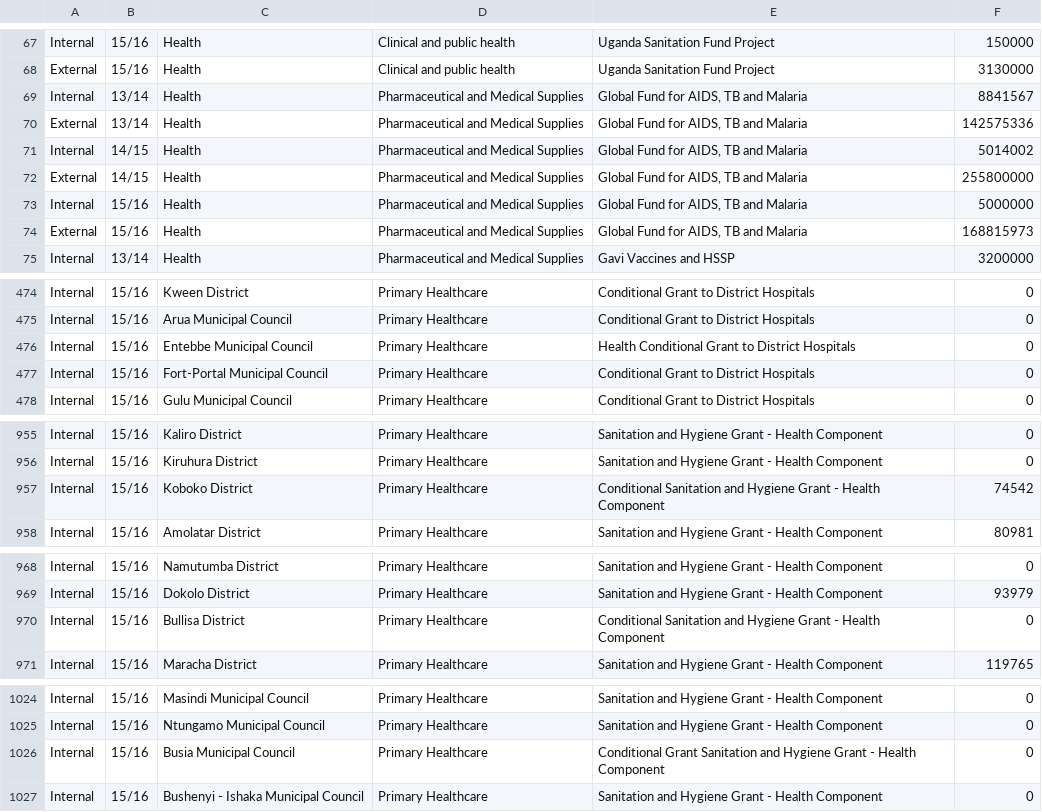
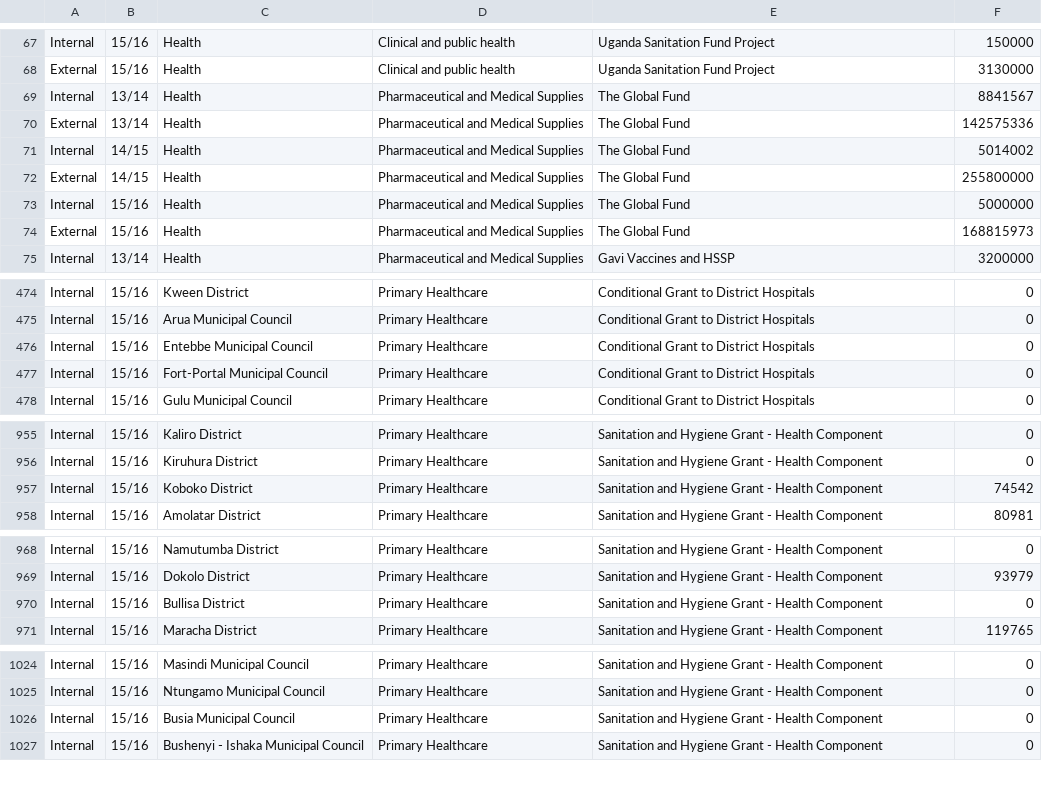
Before and after one commit to forsakendaemon/uganda, a CSV file: health_budget.csv, drawn as a sheet; only a part is shown, gaps mark what is left out; the diff covers the shown part only.

```diff
--- a/health_budget.csv
+++ b/health_budget.csv
@@ -68,8 +68,8 @@
 "External","15/16","Health","Clinical and public health","Uganda Sanitation Fund Project",3130000
-"Internal","13/14","Health","Pharmaceutical and Medical Supplies","Global Fund for AIDS, TB and Malaria",8841567
-"External","13/14","Health","Pharmaceutical and Medical Supplies","Global Fund for AIDS, TB and Malaria",142575336
-"Internal","14/15","Health","Pharmaceutical and Medical Supplies","Global Fund for AIDS, TB and Malaria",5014002
-"External","14/15","Health","Pharmaceutical and Medical Supplies","Global Fund for AIDS, TB and Malaria",255800000
-"Internal","15/16","Health","Pharmaceutical and Medical Supplies","Global Fund for AIDS, TB and Malaria",5000000
-"External","15/16","Health","Pharmaceutical and Medical Supplies","Global Fund for AIDS, TB and Malaria",168815973
+"Internal","13/14","Health","Pharmaceutical and Medical Supplies","The Global Fund",8841567
+"External","13/14","Health","Pharmaceutical and Medical Supplies","The Global Fund",142575336
+"Internal","14/15","Health","Pharmaceutical and Medical Supplies","The Global Fund",5014002
+"External","14/15","Health","Pharmaceutical and Medical Supplies","The Global Fund",255800000
+"Internal","15/16","Health","Pharmaceutical and Medical Supplies","The Global Fund",5000000
+"External","15/16","Health","Pharmaceutical and Medical Supplies","The Global Fund",168815973
 "Internal","13/14","Health","Pharmaceutical and Medical Supplies","Gavi Vaccines and HSSP",3200000
@@ -475,3 +475,3 @@
 "Internal","15/16","Arua Municipal Council","Primary Healthcare","Conditional Grant to District Hospitals",0
-"Internal","15/16","Entebbe Municipal Council","Primary Healthcare","Health Conditional Grant to District Hospitals",0
+"Internal","15/16","Entebbe Municipal Council","Primary Healthcare","Conditional Grant to District Hospitals",0
 "Internal","15/16","Fort-Portal Municipal Council","Primary Healthcare","Conditional Grant to District Hospitals",0
@@ -956,3 +956,3 @@
 "Internal","15/16","Kiruhura District","Primary Healthcare","Sanitation and Hygiene Grant - Health Component",0
-"Internal","15/16","Koboko District","Primary Healthcare","Conditional Sanitation and Hygiene Grant - Health Component",74542
+"Internal","15/16","Koboko District","Primary Healthcare","Sanitation and Hygiene Grant - Health Component",74542
 "Internal","15/16","Amolatar District","Primary Healthcare","Sanitation and Hygiene Grant - Health Component",80981
@@ -969,3 +969,3 @@
 "Internal","15/16","Dokolo District","Primary Healthcare","Sanitation and Hygiene Grant - Health Component",93979
-"Internal","15/16","Bullisa District","Primary Healthcare","Conditional Sanitation and Hygiene Grant - Health Component",0
+"Internal","15/16","Bullisa District","Primary Healthcare","Sanitation and Hygiene Grant - Health Component",0
 "Internal","15/16","Maracha District","Primary Healthcare","Sanitation and Hygiene Grant - Health Component",119765
@@ -1025,3 +1025,3 @@
 "Internal","15/16","Ntungamo Municipal Council","Primary Healthcare","Sanitation and Hygiene Grant - Health Component",0
-"Internal","15/16","Busia Municipal Council","Primary Healthcare","Conditional Grant Sanitation and Hygiene Grant - Health Component",0
+"Internal","15/16","Busia Municipal Council","Primary Healthcare","Sanitation and Hygiene Grant - Health Component",0
 "Internal","15/16","Bushenyi - Ishaka Municipal Council","Primary Healthcare","Sanitation and Hygiene Grant - Health Component",0
```
Also changed, not shown: 3 edited cells elsewhere in this file, aid_funding.csv, overall_budget.csv, 2 other files.
